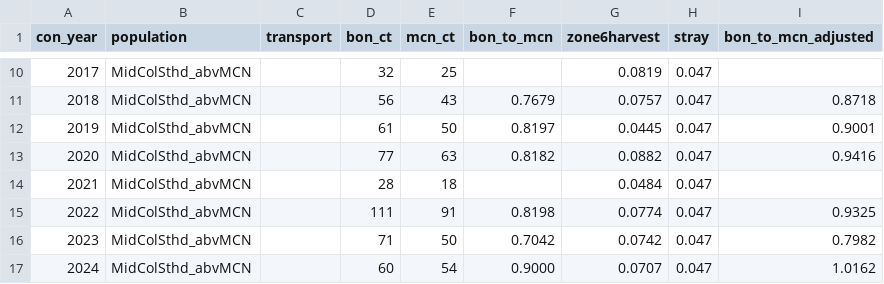
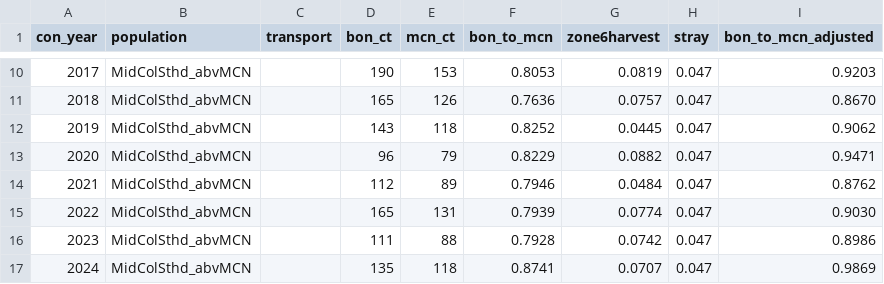
Before and after one commit to Columbia-Basin-Research-CBR/ConvRateTools, a CSV file: Methods/DART-Applied NMFS-Method/Data and estimates/DART_NMFS_ConvR_MidColSthd_abvMCN_Con_Rate.csv, drawn as a sheet; only a part is shown, gaps mark what is left out; the diff covers the shown part only.

```diff
--- a/Methods/DART-Applied NMFS-Method/Data and estimates/DART_NMFS_ConvR_MidColSthd_abvMCN_Con_Rate.csv
+++ b/Methods/DART-Applied NMFS-Method/Data and estimates/DART_NMFS_ConvR_MidColSthd_abvMCN_Con_Rate.csv
@@ -10,8 +10,8 @@ con_year,population,transport,bon_ct,mcn_ct,bon_to_mcn,zone6harvest,stray,bon_to
-2017,MidColSthd_abvMCN,,32,25,,0.0819,0.047,
-2018,MidColSthd_abvMCN,,56,43,0.7679,0.0757,0.047,0.8718
-2019,MidColSthd_abvMCN,,61,50,0.8197,0.0445,0.047,0.9001
-2020,MidColSthd_abvMCN,,77,63,0.8182,0.0882,0.047,0.9416
-2021,MidColSthd_abvMCN,,28,18,,0.0484,0.047,
-2022,MidColSthd_abvMCN,,111,91,0.8198,0.0774,0.047,0.9325
-2023,MidColSthd_abvMCN,,71,50,0.7042,0.0742,0.047,0.7982
-2024,MidColSthd_abvMCN,,60,54,0.9000,0.0707,0.047,1.0162
+2017,MidColSthd_abvMCN,,190,153,0.8053,0.0819,0.047,0.9203
+2018,MidColSthd_abvMCN,,165,126,0.7636,0.0757,0.047,0.8670
+2019,MidColSthd_abvMCN,,143,118,0.8252,0.0445,0.047,0.9062
+2020,MidColSthd_abvMCN,,96,79,0.8229,0.0882,0.047,0.9471
+2021,MidColSthd_abvMCN,,112,89,0.7946,0.0484,0.047,0.8762
+2022,MidColSthd_abvMCN,,165,131,0.7939,0.0774,0.047,0.9030
+2023,MidColSthd_abvMCN,,111,88,0.7928,0.0742,0.047,0.8986
+2024,MidColSthd_abvMCN,,135,118,0.8741,0.0707,0.047,0.9869
```
Also changed, not shown: 32 edited cells elsewhere in this file, Methods/DART-Applied NMFS-Method/Data and estimates/DART_NMFS_ConvR_CombinedSock_abvMCN_Con_Rate.csv, Methods/DART-Applied NMFS-Method/Data and estimates/DART_NMFS_ConvR_MidColSthd_abvJDA_Con_Rate.csv, 17 other files.
